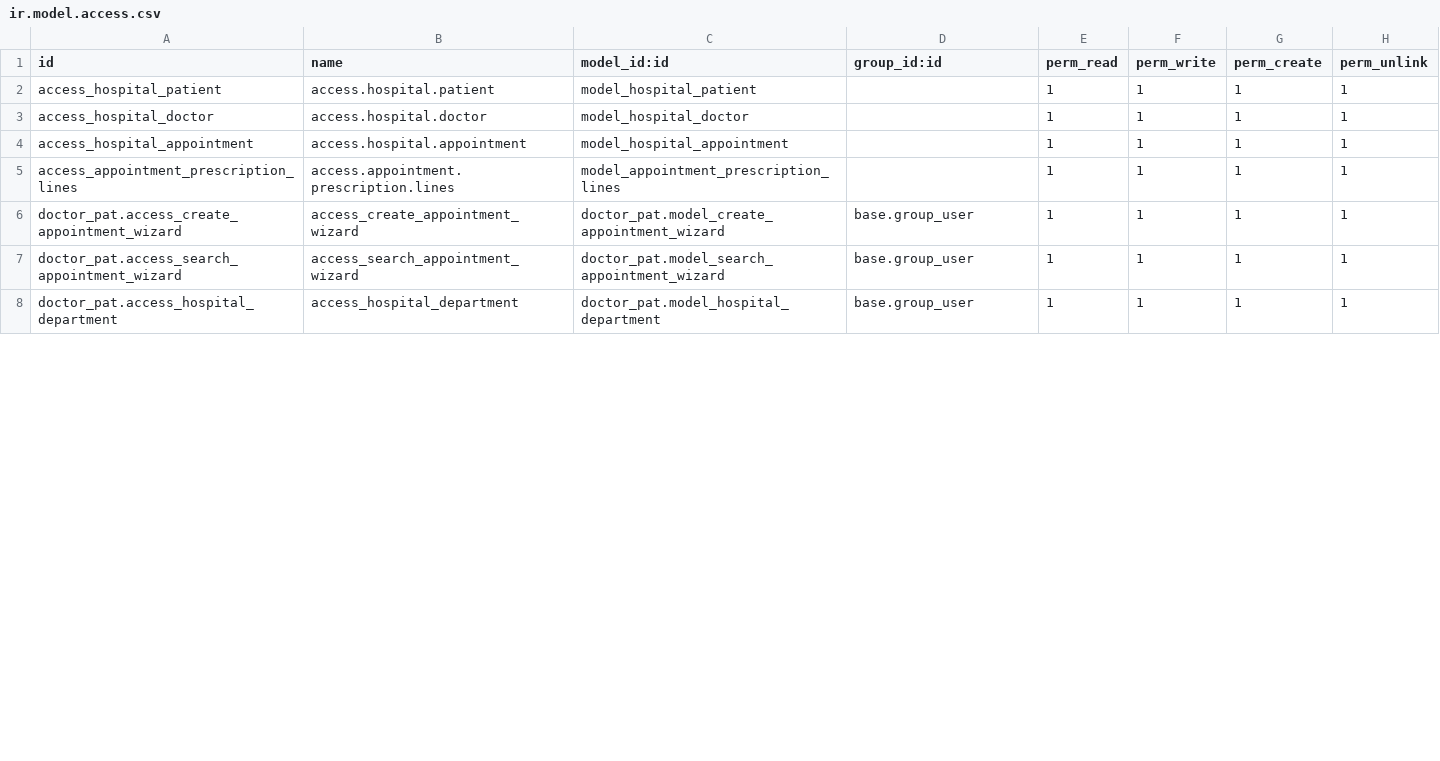
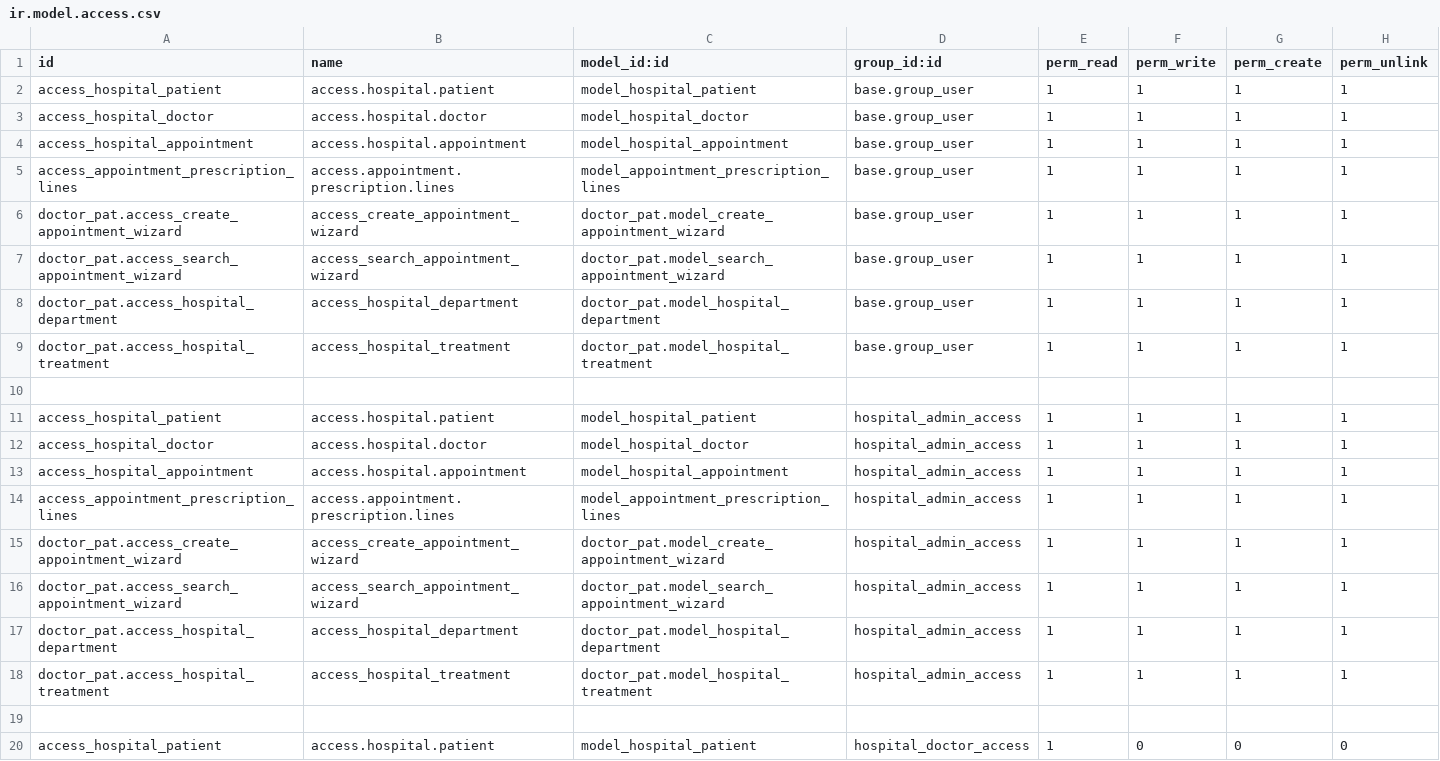
Before and after one commit to metalysm/doctor_pat, a CSV file: security/ir.model.access.csv, drawn as a sheet; only a part is shown; the diff covers the shown part only.

Commit message:
security groups added

```diff
--- a/security/ir.model.access.csv
+++ b/security/ir.model.access.csv
@@ -1,6 +1,6 @@
 id,name,model_id:id,group_id:id,perm_read,perm_write,perm_create,perm_unlink
-access_hospital_patient,access.hospital.patient,model_hospital_patient,,1,1,1,1
-access_hospital_doctor,access.hospital.doctor,model_hospital_doctor,,1,1,1,1
-access_hospital_appointment,access.hospital.appointment,model_hospital_appointment,,1,1,1,1
-access_appointment_prescription_lines,access.appointment.prescription.lines,model_appointment_prescription_lines,,1,1,1,1
+access_hospital_patient,access.hospital.patient,model_hospital_patient,base.group_user,1,1,1,1
+access_hospital_doctor,access.hospital.doctor,model_hospital_doctor,base.group_user,1,1,1,1
+access_hospital_appointment,access.hospital.appointment,model_hospital_appointment,base.group_user,1,1,1,1
+access_appointment_prescription_lines,access.appointment.prescription.lines,model_appointment_prescription_lines,base.group_user,1,1,1,1
 doctor_pat.access_create_appointment_wizard,access_create_appointment_wizard,doctor_pat.model_create_appointment_wizard,base.group_user,1,1,1,1
@@ -8 +8,13 @@ doctor_pat.access_search_appointment_wizard,access_search_appointment_wizard,doc
 doctor_pat.access_hospital_department,access_hospital_department,doctor_pat.model_hospital_department,base.group_user,1,1,1,1
+doctor_pat.access_hospital_treatment,access_hospital_treatment,doctor_pat.model_hospital_treatment,base.group_user,1,1,1,1
+
+access_hospital_patient,access.hospital.patient,model_hospital_patient,hospital_admin_access,1,1,1,1
+access_hospital_doctor,access.hospital.doctor,model_hospital_doctor,hospital_admin_access,1,1,1,1
+access_hospital_appointment,access.hospital.appointment,model_hospital_appointment,hospital_admin_access,1,1,1,1
+access_appointment_prescription_lines,access.appointment.prescription.lines,model_appointment_prescription_lines,hospital_admin_access,1,1,1,1
+doctor_pat.access_create_appointment_wizard,access_create_appointment_wizard,doctor_pat.model_create_appointment_wizard,hospital_admin_access,1,1,1,1
+doctor_pat.access_search_appointment_wizard,access_search_appointment_wizard,doctor_pat.model_search_appointment_wizard,hospital_admin_access,1,1,1,1
+doctor_pat.access_hospital_department,access_hospital_department,doctor_pat.model_hospital_department,hospital_admin_access,1,1,1,1
+doctor_pat.access_hospital_treatment,access_hospital_treatment,doctor_pat.model_hospital_treatment,hospital_admin_access,1,1,1,1
+
+access_hospital_patient,access.hospital.patient,model_hospital_patient,hospital_doctor_access,1,0,0,0
```
Also changed, not shown: 15 added rows and 1 edited cell elsewhere in this file, 9 other files.
